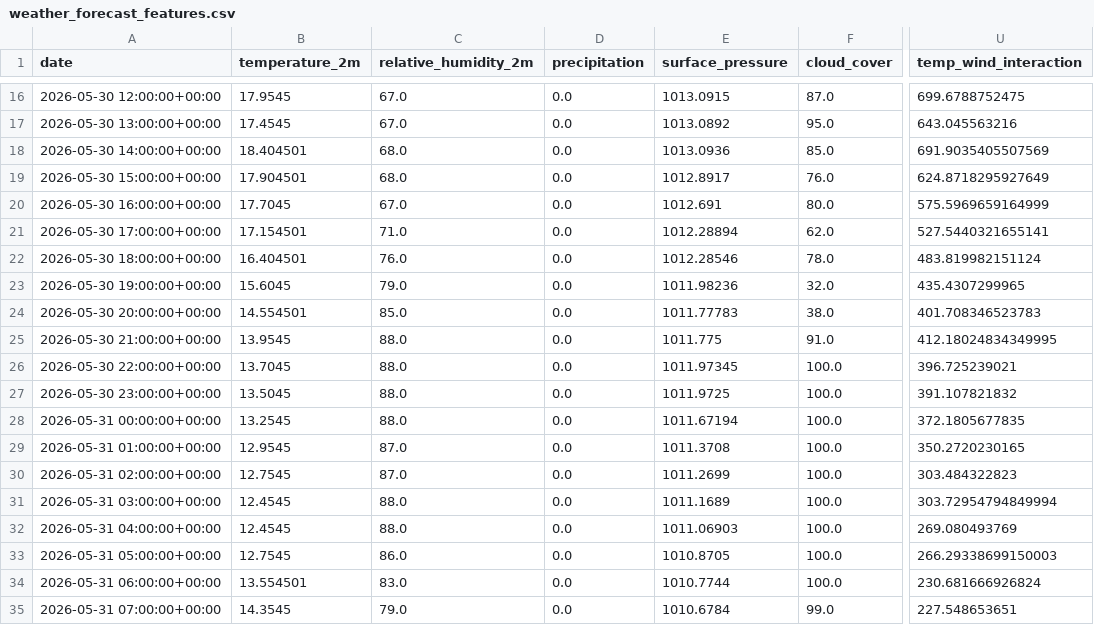
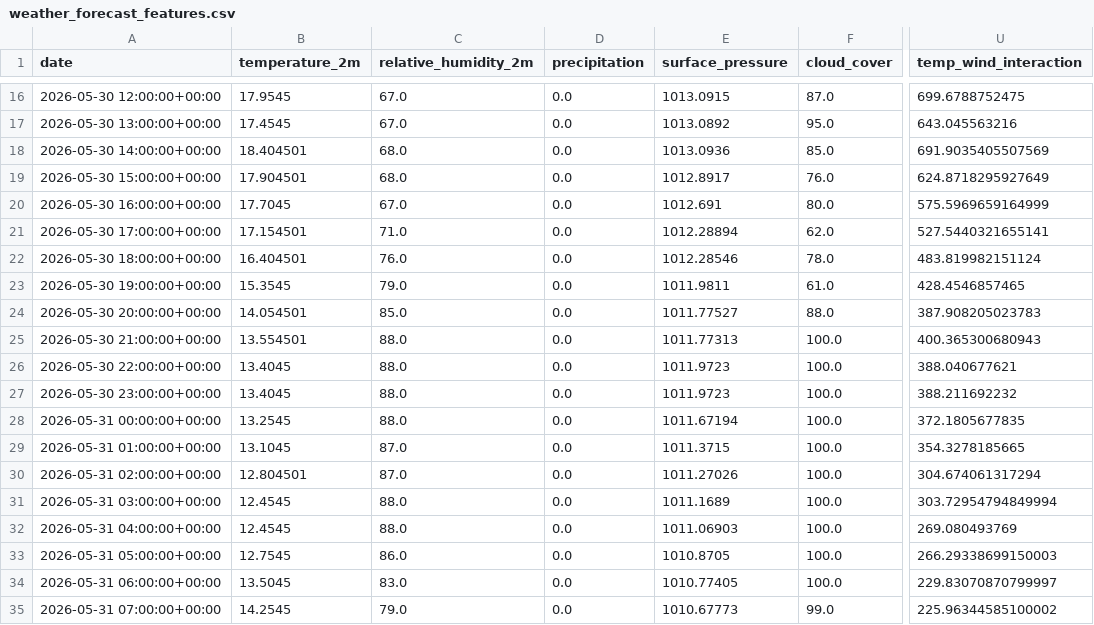
Before and after one commit to albuter99/wind-energy-mlops-pipeline, a CSV file: artifacts/features/weather_forecast_features.csv, drawn as a sheet; only a part is shown, gaps mark what is left out; the diff covers the shown part only; the diff names each change by its address in the sheet, - before the commit and + after, or states it on an @@ line.

```diff
--- a/artifacts/features/weather_forecast_features.csv
+++ b/artifacts/features/weather_forecast_features.csv
-B23 (temperature_2m): 15.6045
+B23 (temperature_2m): 15.3545
-E23 (surface_pressure): 1011.98236
+E23 (surface_pressure): 1011.9811
-F23 (cloud_cover): 32.0
+F23 (cloud_cover): 61.0
-U23 (temp_wind_interaction): 435.4307299965
+U23 (temp_wind_interaction): 428.4546857465
-B24 (temperature_2m): 14.554501
+B24 (temperature_2m): 14.054501
-E24 (surface_pressure): 1011.77783
+E24 (surface_pressure): 1011.77527
-F24 (cloud_cover): 38.0
+F24 (cloud_cover): 88.0
-U24 (temp_wind_interaction): 401.708346523783
+U24 (temp_wind_interaction): 387.908205023783
-B25 (temperature_2m): 13.9545
+B25 (temperature_2m): 13.554501
-E25 (surface_pressure): 1011.775
+E25 (surface_pressure): 1011.77313
-F25 (cloud_cover): 91.0
+F25 (cloud_cover): 100.0
-U25 (temp_wind_interaction): 412.18024834349995
+U25 (temp_wind_interaction): 400.365300680943
-B26 (temperature_2m): 13.7045
+B26 (temperature_2m): 13.4045
-E26 (surface_pressure): 1011.97345
+E26 (surface_pressure): 1011.9723
-U26 (temp_wind_interaction): 396.725239021
+U26 (temp_wind_interaction): 388.040677621
-B27 (temperature_2m): 13.5045
+B27 (temperature_2m): 13.4045
-E27 (surface_pressure): 1011.9725
+E27 (surface_pressure): 1011.9723
-U27 (temp_wind_interaction): 391.107821832
+U27 (temp_wind_interaction): 388.211692232
-B29 (temperature_2m): 12.9545
+B29 (temperature_2m): 13.1045
-E29 (surface_pressure): 1011.3708
+E29 (surface_pressure): 1011.3715
-U29 (temp_wind_interaction): 350.2720230165
+U29 (temp_wind_interaction): 354.3278185665
-B30 (temperature_2m): 12.7545
+B30 (temperature_2m): 12.804501
-E30 (surface_pressure): 1011.2699
+E30 (surface_pressure): 1011.27026
-U30 (temp_wind_interaction): 303.484322823
+U30 (temp_wind_interaction): 304.674061317294
-B34 (temperature_2m): 13.554501
+B34 (temperature_2m): 13.5045
-E34 (surface_pressure): 1010.7744
+E34 (surface_pressure): 1010.77405
-U34 (temp_wind_interaction): 230.681666926824
+U34 (temp_wind_interaction): 229.83070870799997
-B35 (temperature_2m): 14.3545
+B35 (temperature_2m): 14.2545
-E35 (surface_pressure): 1010.6784
+E35 (surface_pressure): 1010.67773
-U35 (temp_wind_interaction): 227.548653651
+U35 (temp_wind_interaction): 225.96344585100002
```
Also changed, not shown: 128 edited cells elsewhere in this file, artifacts/predictions/predictions.csv, artifacts/processed/weather_forecast.csv, 4 other files.
